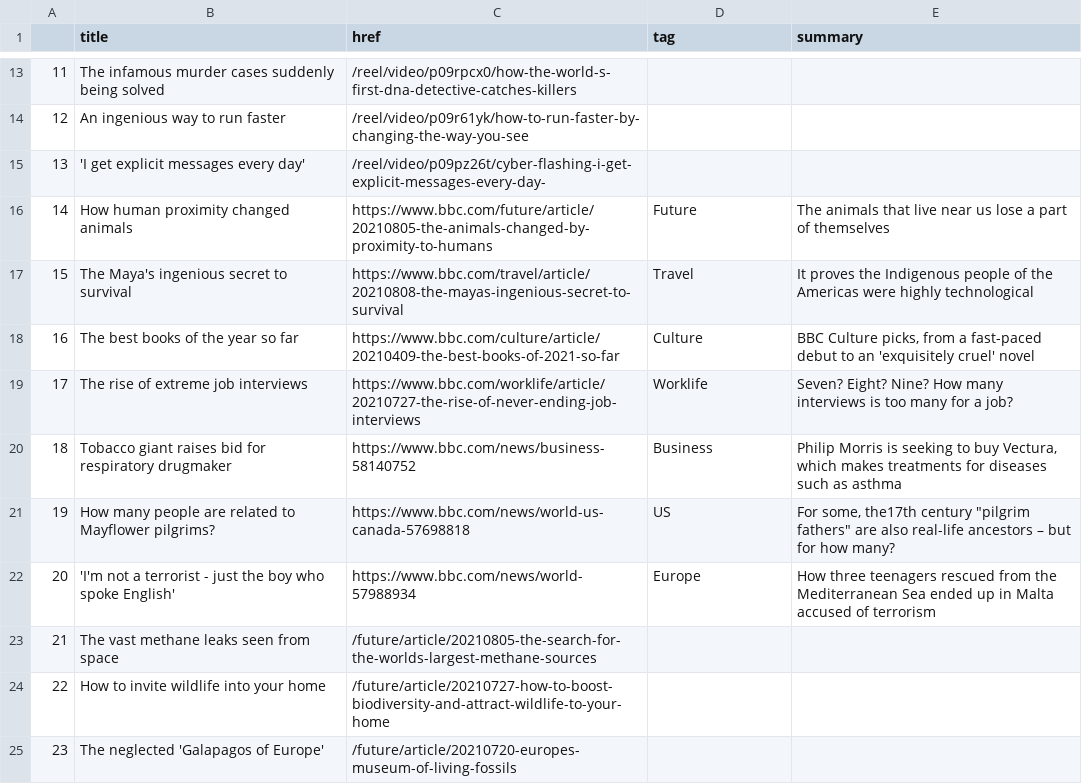
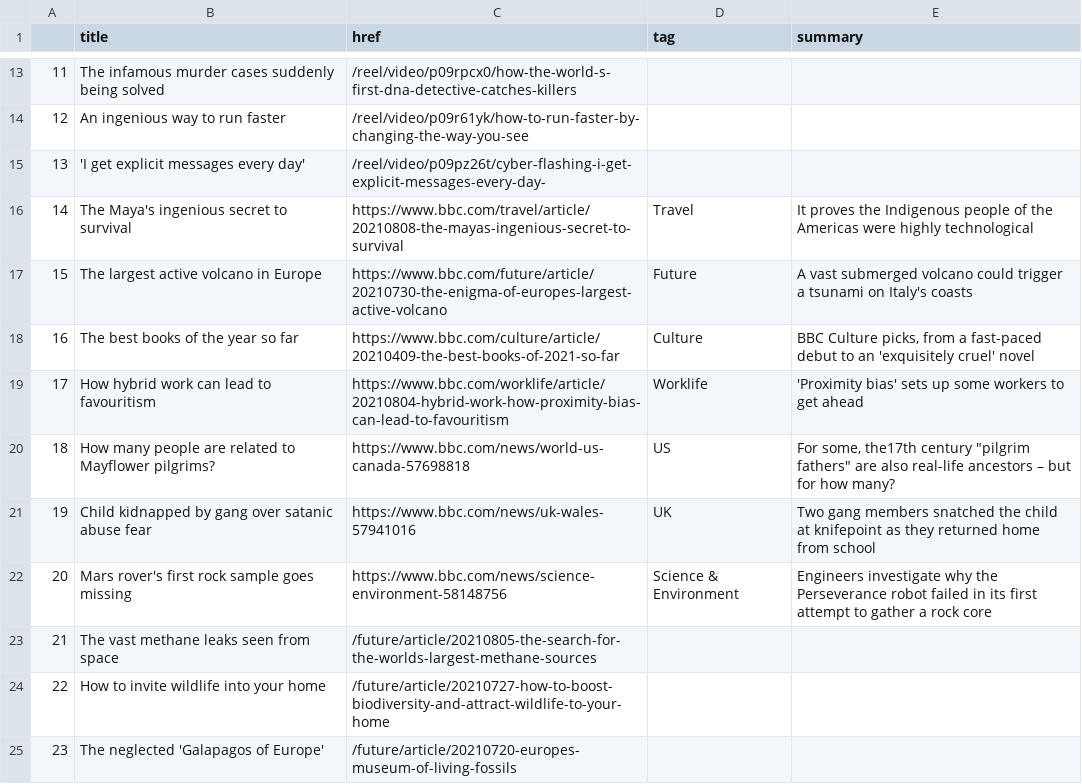
Before and after one commit to jjs021/auto_scraper, a CSV file: bbc-headlines.csv, drawn as a sheet; only a part is shown, gaps mark what is left out; the diff covers the shown part only.

```diff
--- a/bbc-headlines.csv
+++ b/bbc-headlines.csv
@@ -15,9 +15,9 @@
 13,'I get explicit messages every day',/reel/video/p09pz26t/cyber-flashing-i-get-explicit-messages-every-day-,,
-14,How human proximity changed animals,https://www.bbc.com/future/article/20210805-the-animals-changed-by-proximity-to-humans,Future,The animals that live near us lose a part of themselves
-15,The Maya's ingenious secret to survival,https://www.bbc.com/travel/article/20210808-the-mayas-ingenious-secret-to-survival,Travel,It proves the Indigenous people of the Americas were highly technological
+14,The Maya's ingenious secret to survival,https://www.bbc.com/travel/article/20210808-the-mayas-ingenious-secret-to-survival,Travel,It proves the Indigenous people of the Americas were highly technological
+15,The largest active volcano in Europe,https://www.bbc.com/future/article/20210730-the-enigma-of-europes-largest-active-volcano,Future,A vast submerged volcano could trigger a tsunami on Italy's coasts
 16,The best books of the year so far,https://www.bbc.com/culture/article/20210409-the-best-books-of-2021-so-far,Culture,"BBC Culture picks, from a fast-paced debut to an 'exquisitely cruel' novel"
-17,The rise of extreme job interviews,https://www.bbc.com/worklife/article/20210727-the-rise-of-never-ending-job-interviews,Worklife,Seven? Eight? Nine? How many interviews is too many for a job?
-18,Tobacco giant raises bid for respiratory drugmaker,https://www.bbc.com/news/business-58140752,Business,"Philip Morris is seeking to buy Vectura, which makes treatments for diseases such as asthma"
-19,How many people are related to Mayflower pilgrims?,https://www.bbc.com/news/world-us-canada-57698818,US,"For some, the17th century ""pilgrim fathers"" are also real-life ancestors – but for how many?"
-20,'I'm not a terrorist - just the boy who spoke English',https://www.bbc.com/news/world-57988934,Europe,How three teenagers rescued from the Mediterranean Sea ended up in Malta accused of terrorism
+17,How hybrid work can lead to favouritism,https://www.bbc.com/worklife/article/20210804-hybrid-work-how-proximity-bias-can-lead-to-favouritism,Worklife,'Proximity bias' sets up some workers to get ahead
+18,How many people are related to Mayflower pilgrims?,https://www.bbc.com/news/world-us-canada-57698818,US,"For some, the17th century ""pilgrim fathers"" are also real-life ancestors – but for how many?"
+19,Child kidnapped by gang over satanic abuse fear,https://www.bbc.com/news/uk-wales-57941016,UK,Two gang members snatched the child at knifepoint as they returned home from school
+20,Mars rover's first rock sample goes missing,https://www.bbc.com/news/science-environment-58148756,Science & Environment,Engineers investigate why the Perseverance robot failed in its first attempt to gather a rock core
 21,The vast methane leaks seen from space,/future/article/20210805-the-search-for-the-worlds-largest-methane-sources,,
```
Also changed, not shown: 15 edited cells elsewhere in this file.
